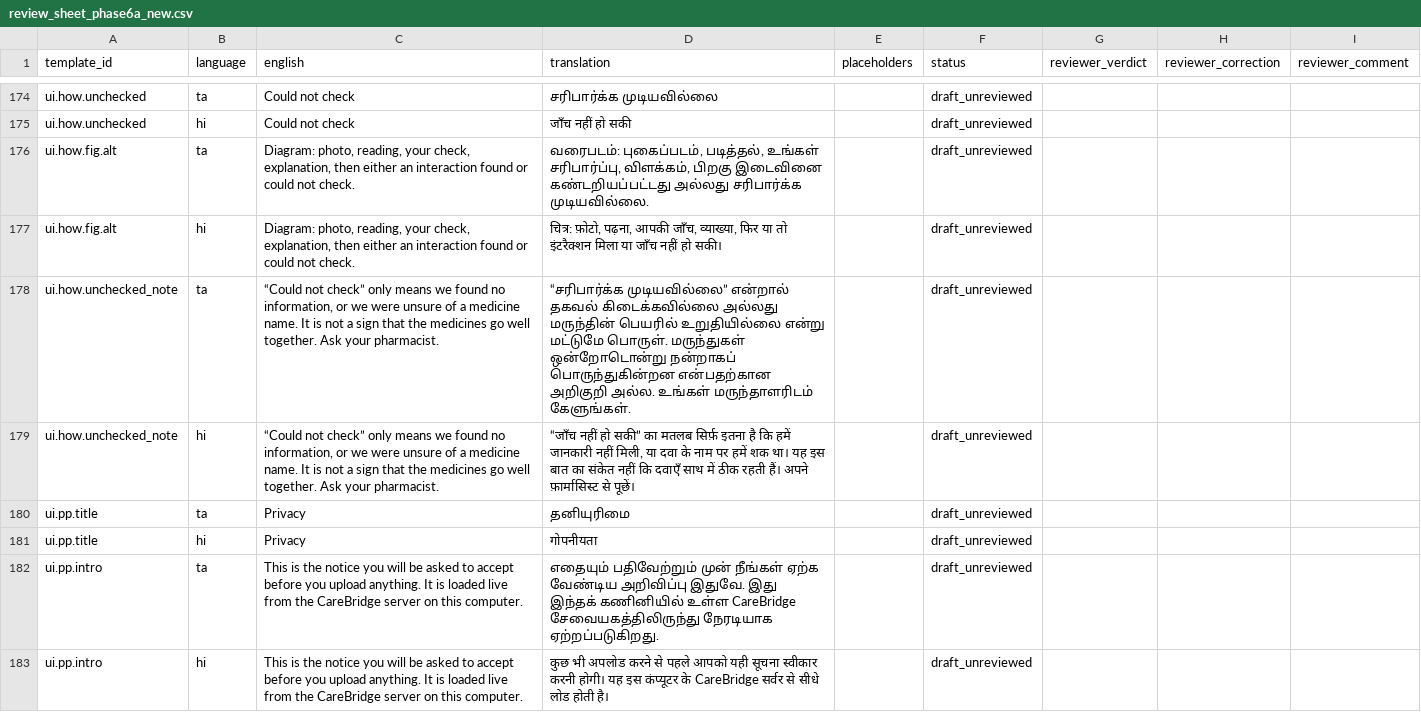
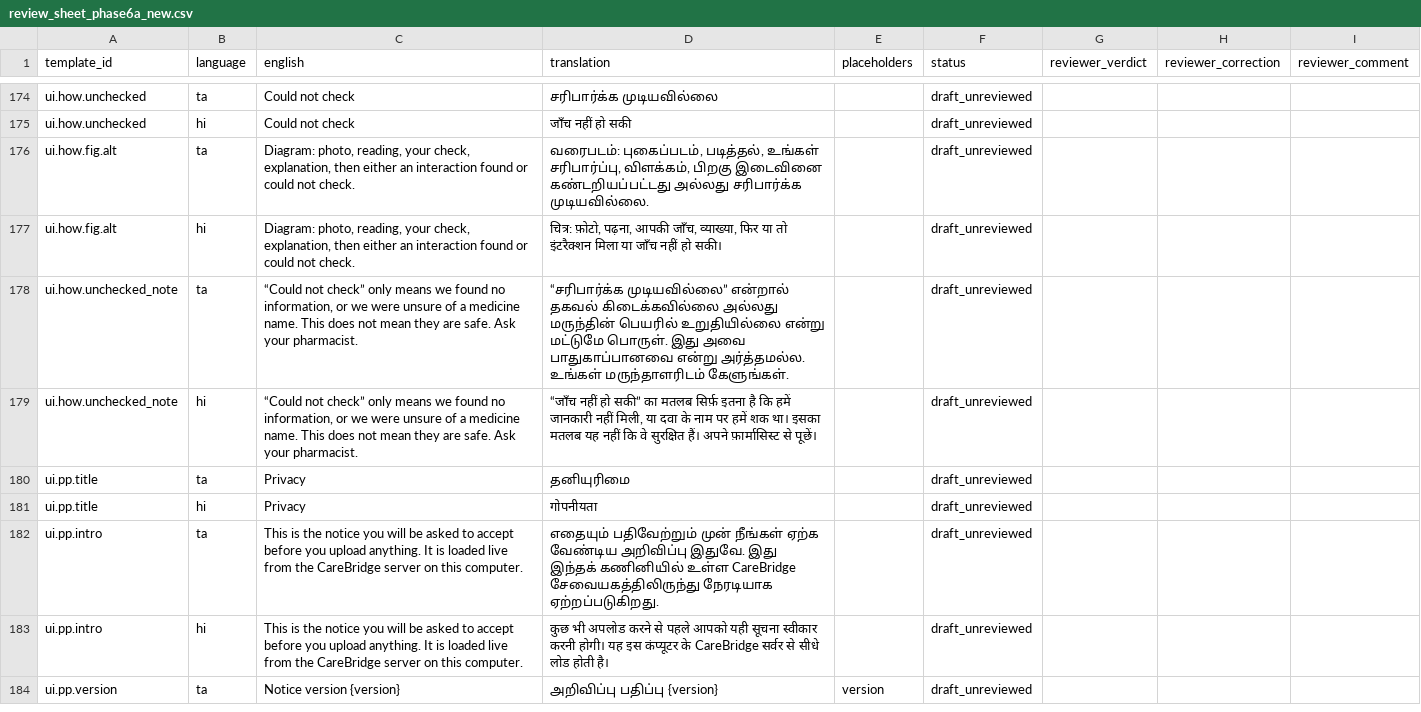
Before and after one commit to ItsTheDemiGod/carebridge, a CSV file: data/templates/review_sheet_phase6a_new.csv, drawn as a sheet; only a part is shown, gaps mark what is left out; the shorter side is filled out with more unchanged rows.

```diff
--- a/data/templates/review_sheet_phase6a_new.csv
+++ b/data/templates/review_sheet_phase6a_new.csv
@@ -177,4 +177,4 @@ ui.how.fig.alt,ta,"Diagram: photo, reading, your check, explanation, then either
 ui.how.fig.alt,hi,"Diagram: photo, reading, your check, explanation, then either an interaction found or could not check.","चित्र: फ़ोटो, पढ़ना, आपकी जाँच, व्याख्या, फिर या तो इंटरैक्शन मिला या जाँच नहीं हो सकी।",,draft_unreviewed,,,
-ui.how.unchecked_note,ta,"“Could not check” only means we found no information, or we were unsure of a medicine name. It is not a sign that the medicines go well together. Ask your pharmacist.",“சரிபார்க்க முடியவில்லை” என்றால் தகவல் கிடைக்கவில்லை அல்லது மருந்தின் பெயரில் உறுதியில்லை என்று மட்டுமே பொருள். மருந்துகள் ஒன்றோடொன்று நன்றாகப் பொருந்துகின்றன என்பதற்கான அறிகுறி அல்ல. உங்கள் மருந்தாளரிடம் கேளுங்கள்.,,draft_unreviewed,,,
-ui.how.unchecked_note,hi,"“Could not check” only means we found no information, or we were unsure of a medicine name. It is not a sign that the medicines go well together. Ask your pharmacist.","“जाँच नहीं हो सकी” का मतलब सिर्फ़ इतना है कि हमें जानकारी नहीं मिली, या दवा के नाम पर हमें शक था। यह इस बात का संकेत नहीं कि दवाएँ साथ में ठीक रहती हैं। अपने फ़ार्मासिस्ट से पूछें।",,draft_unreviewed,,,
+ui.how.unchecked_note,ta,"“Could not check” only means we found no information, or we were unsure of a medicine name. This does not mean they are safe. Ask your pharmacist.",“சரிபார்க்க முடியவில்லை” என்றால் தகவல் கிடைக்கவில்லை அல்லது மருந்தின் பெயரில் உறுதியில்லை என்று மட்டுமே பொருள். இது அவை பாதுகாப்பானவை என்று அர்த்தமல்ல. உங்கள் மருந்தாளரிடம் கேளுங்கள்.,,draft_unreviewed,,,
+ui.how.unchecked_note,hi,"“Could not check” only means we found no information, or we were unsure of a medicine name. This does not mean they are safe. Ask your pharmacist.","“जाँच नहीं हो सकी” का मतलब सिर्फ़ इतना है कि हमें जानकारी नहीं मिली, या दवा के नाम पर हमें शक था। इसका मतलब यह नहीं कि वे सुरक्षित हैं। अपने फ़ार्मासिस्ट से पूछें।",,draft_unreviewed,,,
 ui.pp.title,ta,Privacy,தனியுரிமை,,draft_unreviewed,,,
```
Also changed, not shown: 7 other files.
